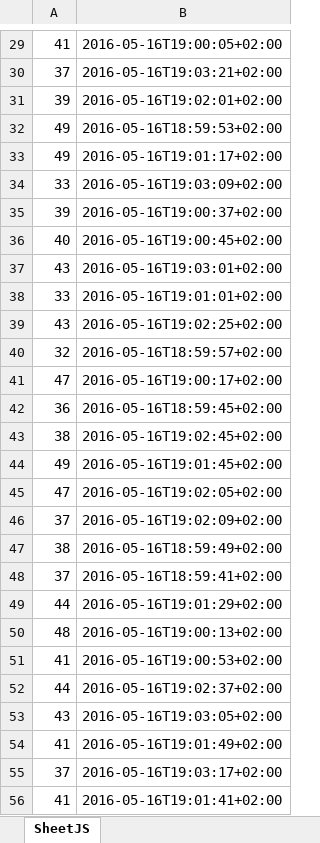
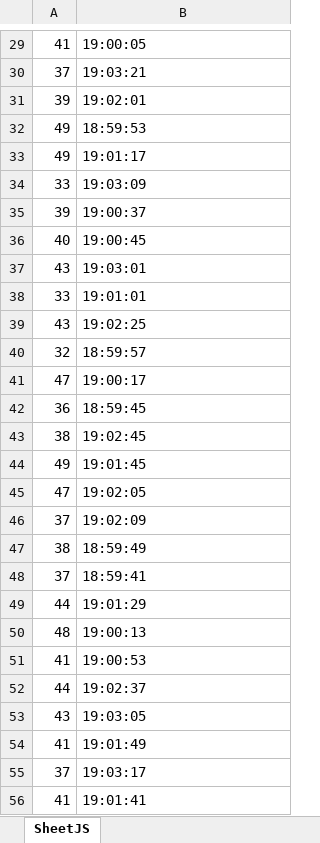
Before and after one commit to jgamsan/sewage, an Excel workbook: test.xlsx, sheet SheetJS, drawn as a sheet; only a part is shown, gaps mark what is left out; values as stored, in another font and other column widths than the file's, no borders; the diff covers the shown part only; the diff names each change by its address in the sheet, - before the commit and + after, or states it on an @@ line.

```diff
--- a/test.xlsx (sheet SheetJS)
+++ b/test.xlsx (sheet SheetJS)
-B29: 2016-05-16T19:00:05+02:00
+B29: 19:00:05
-B30: 2016-05-16T19:03:21+02:00
+B30: 19:03:21
-B31: 2016-05-16T19:02:01+02:00
+B31: 19:02:01
-B32: 2016-05-16T18:59:53+02:00
+B32: 18:59:53
-B33: 2016-05-16T19:01:17+02:00
+B33: 19:01:17
-B34: 2016-05-16T19:03:09+02:00
+B34: 19:03:09
-B35: 2016-05-16T19:00:37+02:00
+B35: 19:00:37
-B36: 2016-05-16T19:00:45+02:00
+B36: 19:00:45
-B37: 2016-05-16T19:03:01+02:00
+B37: 19:03:01
-B38: 2016-05-16T19:01:01+02:00
+B38: 19:01:01
-B39: 2016-05-16T19:02:25+02:00
+B39: 19:02:25
-B40: 2016-05-16T18:59:57+02:00
+B40: 18:59:57
-B41: 2016-05-16T19:00:17+02:00
+B41: 19:00:17
-B42: 2016-05-16T18:59:45+02:00
+B42: 18:59:45
-B43: 2016-05-16T19:02:45+02:00
+B43: 19:02:45
-B44: 2016-05-16T19:01:45+02:00
+B44: 19:01:45
-B45: 2016-05-16T19:02:05+02:00
+B45: 19:02:05
-B46: 2016-05-16T19:02:09+02:00
+B46: 19:02:09
-B47: 2016-05-16T18:59:49+02:00
+B47: 18:59:49
-B48: 2016-05-16T18:59:41+02:00
+B48: 18:59:41
-B49: 2016-05-16T19:01:29+02:00
+B49: 19:01:29
-B50: 2016-05-16T19:00:13+02:00
+B50: 19:00:13
-B51: 2016-05-16T19:00:53+02:00
+B51: 19:00:53
-B52: 2016-05-16T19:02:37+02:00
+B52: 19:02:37
-B53: 2016-05-16T19:03:05+02:00
+B53: 19:03:05
-B54: 2016-05-16T19:01:49+02:00
+B54: 19:01:49
-B55: 2016-05-16T19:03:17+02:00
+B55: 19:03:17
-B56: 2016-05-16T19:01:41+02:00
+B56: 19:01:41
```
Also changed, not shown: 30 edited cells elsewhere in this sheet, 3 other files.
